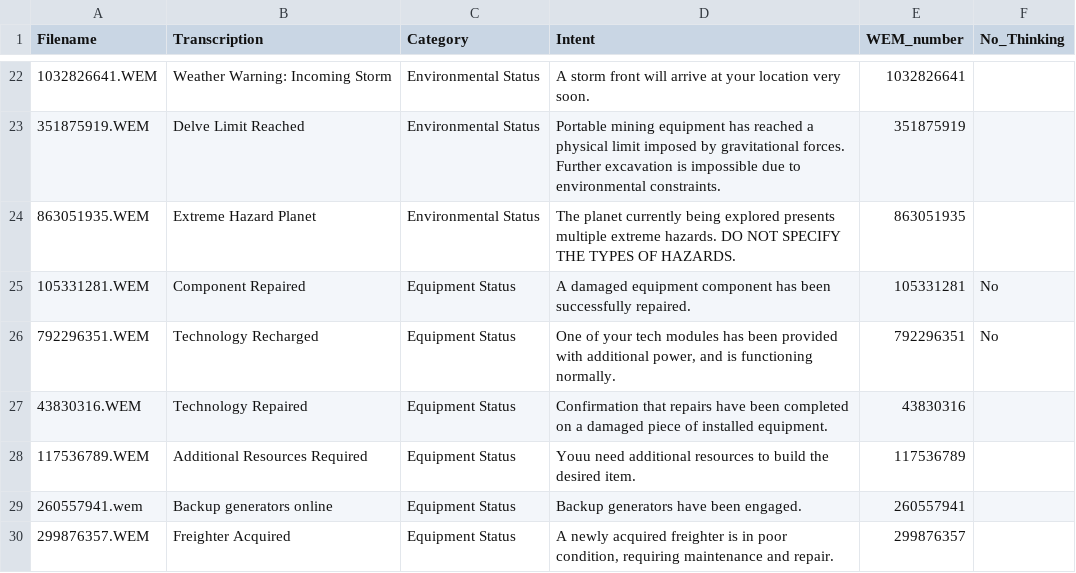
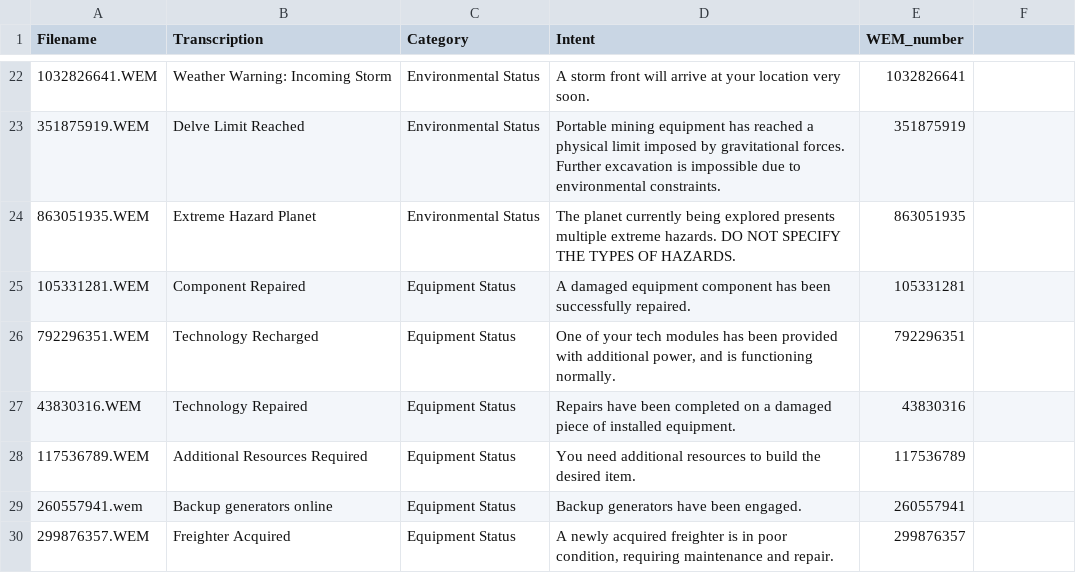
Before and after one commit to Bob-Harper/nms_dynamic_suit_voice, a CSV file: data/nms_suit_voice_transcripts.csv, drawn as a sheet; only a part is shown, gaps mark what is left out; the diff covers the shown part only.

```diff
--- a/data/nms_suit_voice_transcripts.csv
+++ b/data/nms_suit_voice_transcripts.csv
@@ -1 +1 @@
-Filename,Transcription,Category,Intent,WEM_number,No_Thinking
+Filename,Transcription,Category,Intent,WEM_number
@@ -25,4 +25,4 @@ Filename,Transcription,Category,Intent,WEM_number,No_Thinking
-105331281.WEM,Component Repaired,Equipment Status,A damaged equipment component has been successfully repaired.,105331281,No
-792296351.WEM,Technology Recharged,Equipment Status,"One of your tech modules has been provided with additional power, and is functioning normally.",792296351,No
-43830316.WEM,Technology Repaired,Equipment Status,Confirmation that repairs have been completed on a damaged piece of installed equipment.,43830316,
-117536789.WEM,Additional Resources Required,Equipment Status,Youu need additional resources to build the desired item.,117536789,
+105331281.WEM,Component Repaired,Equipment Status,A damaged equipment component has been successfully repaired.,105331281
+792296351.WEM,Technology Recharged,Equipment Status,"One of your tech modules has been provided with additional power, and is functioning normally.",792296351
+43830316.WEM,Technology Repaired,Equipment Status,Repairs have been completed on a damaged piece of installed equipment.,43830316
+117536789.WEM,Additional Resources Required,Equipment Status,You need additional resources to build the desired item.,117536789
```
Also changed, not shown: 54 edited cells elsewhere in this file, 29 other files.
